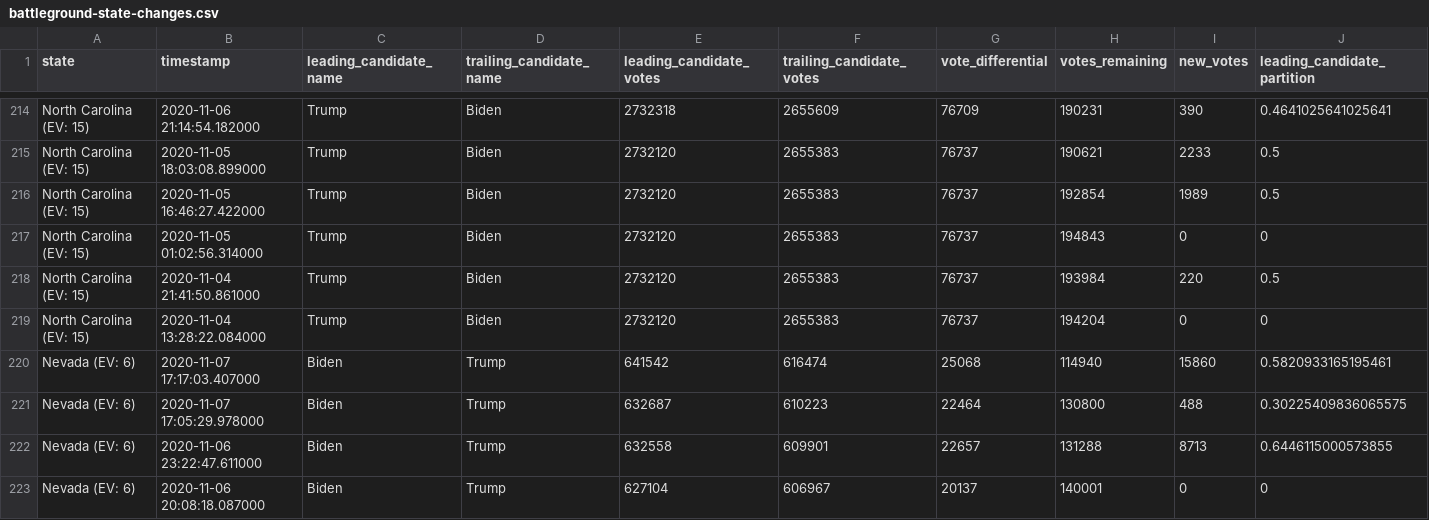
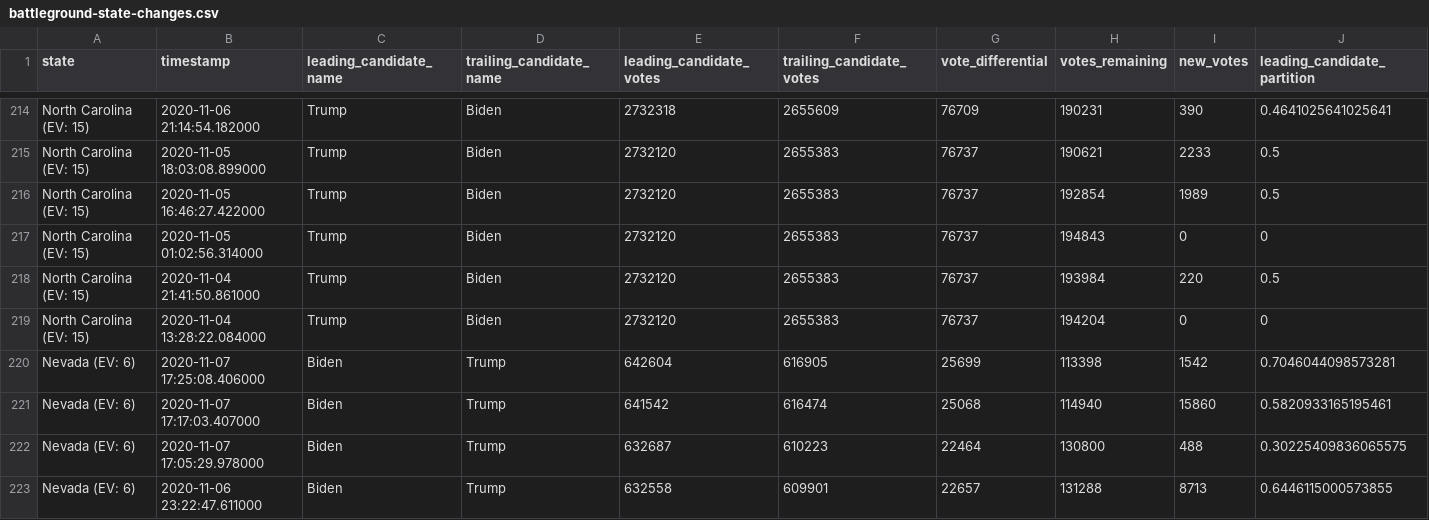
Before and after one commit to ShahyarTaheri/nyt-2020-election-scraper, a CSV file: battleground-state-changes.csv, drawn as a sheet; only a part is shown, gaps mark what is left out; the shorter side is filled out with more unchanged rows; rows hold the shown columns only; the diff names each change by its address in the sheet, - before the commit and + after, or states it on an @@ line.

```diff
--- a/battleground-state-changes.csv
+++ b/battleground-state-changes.csv
+row 220: Nevada (EV: 6) | 2020-11-07 17:25:08.406000 | Biden | Trump | 642604 | 616905 | 25699 | 113398 | 1542 | 0.7046044098573281
```
Also changed, not shown: 4 other files.
